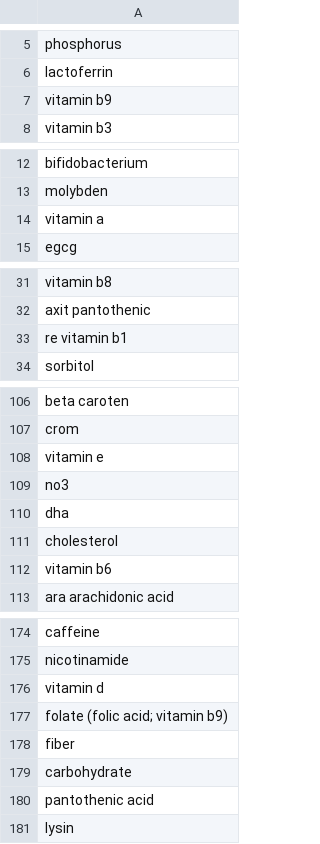
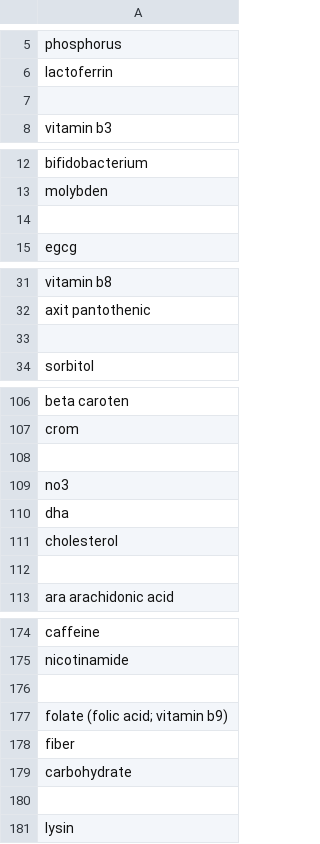
Before and after one commit to vinhvd749/additives_standardizer, a CSV file: data/nutri_list_raw_edited.csv, drawn as a sheet; only a part is shown, gaps mark what is left out; the diff covers the shown part only.

```diff
--- a/data/nutri_list_raw_edited.csv
+++ b/data/nutri_list_raw_edited.csv
@@ -6,3 +6,3 @@ phosphorus
 lactoferrin
-vitamin b9
+
 vitamin b3
@@ -13,3 +13,3 @@ bifidobacterium
 molybden
-vitamin a
+
 egcg
@@ -32,3 +32,3 @@ vitamin b8
 axit pantothenic
-re vitamin b1
+
 sorbitol
@@ -107,3 +107,3 @@ beta caroten
 crom
-vitamin e
+
 no3
@@ -111,3 +111,3 @@ dha
 cholesterol
-vitamin b6
+
 ara arachidonic acid
@@ -175,3 +175,3 @@ caffeine
 nicotinamide
-vitamin d
+
 folate (folic acid; vitamin b9)
@@ -179,3 +179,3 @@ fiber
 carbohydrate
-pantothenic acid
+
 lysin
```
Also changed, not shown: 12 edited cells elsewhere in this file, 3 other files.
